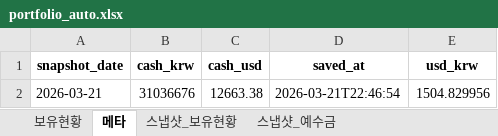
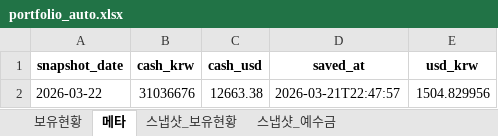
Before and after one commit to ssungjun83/invest_diary, an Excel workbook: portfolio_auto.xlsx, sheet 메타, drawn as a sheet; values as stored, in another font and other column widths than the file's, no borders; the diff names each change by its address in the sheet, - before the commit and + after, or states it on an @@ line.

Commit message:
auto: portfolio snapshot 2026-03-22 (2026-03-21T22:47:58)

```diff
--- a/portfolio_auto.xlsx (sheet 메타)
+++ b/portfolio_auto.xlsx (sheet 메타)
-A2 (snapshot_date): 2026-03-21
+A2 (snapshot_date): 2026-03-22
-D2 (saved_at): 2026-03-21T22:46:54
+D2 (saved_at): 2026-03-21T22:47:57
```
Also changed, not shown: sheet 스냅샷_보유현황, sheet 스냅샷_예수금.
